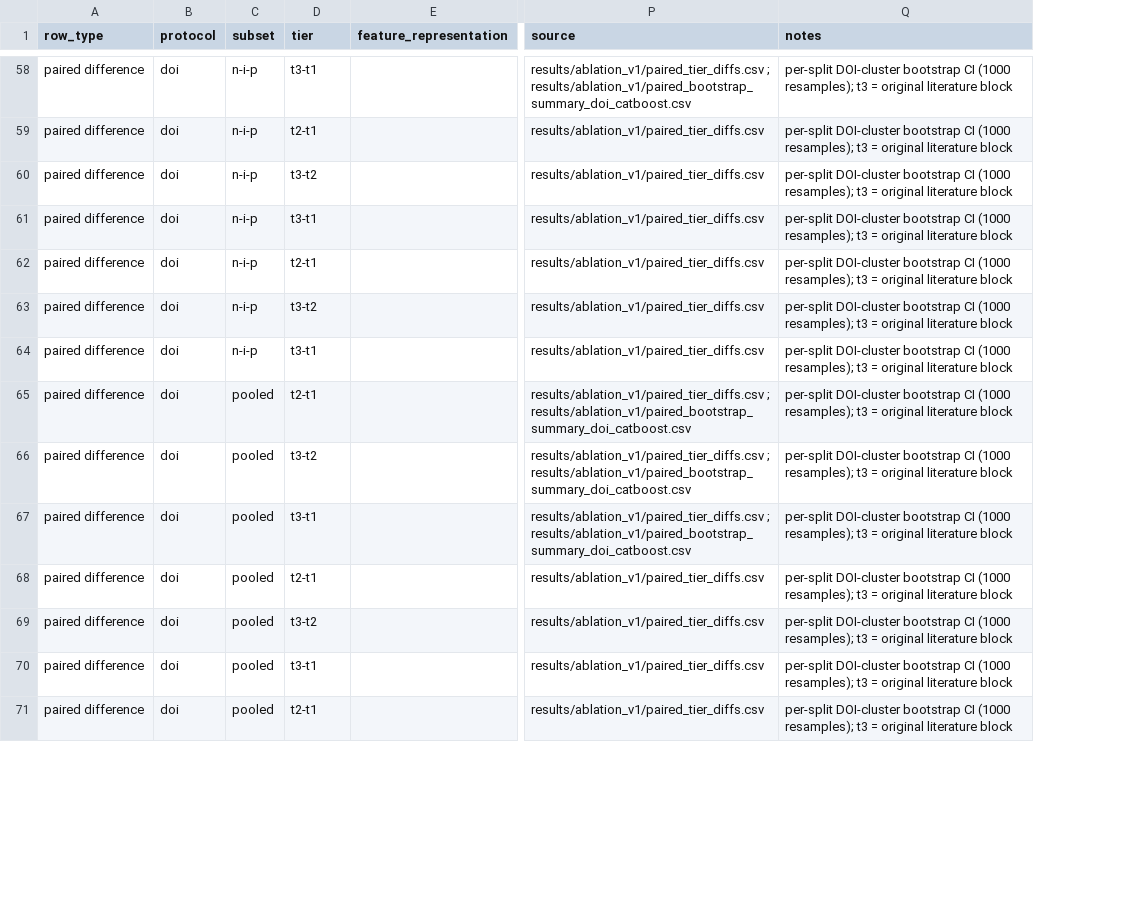
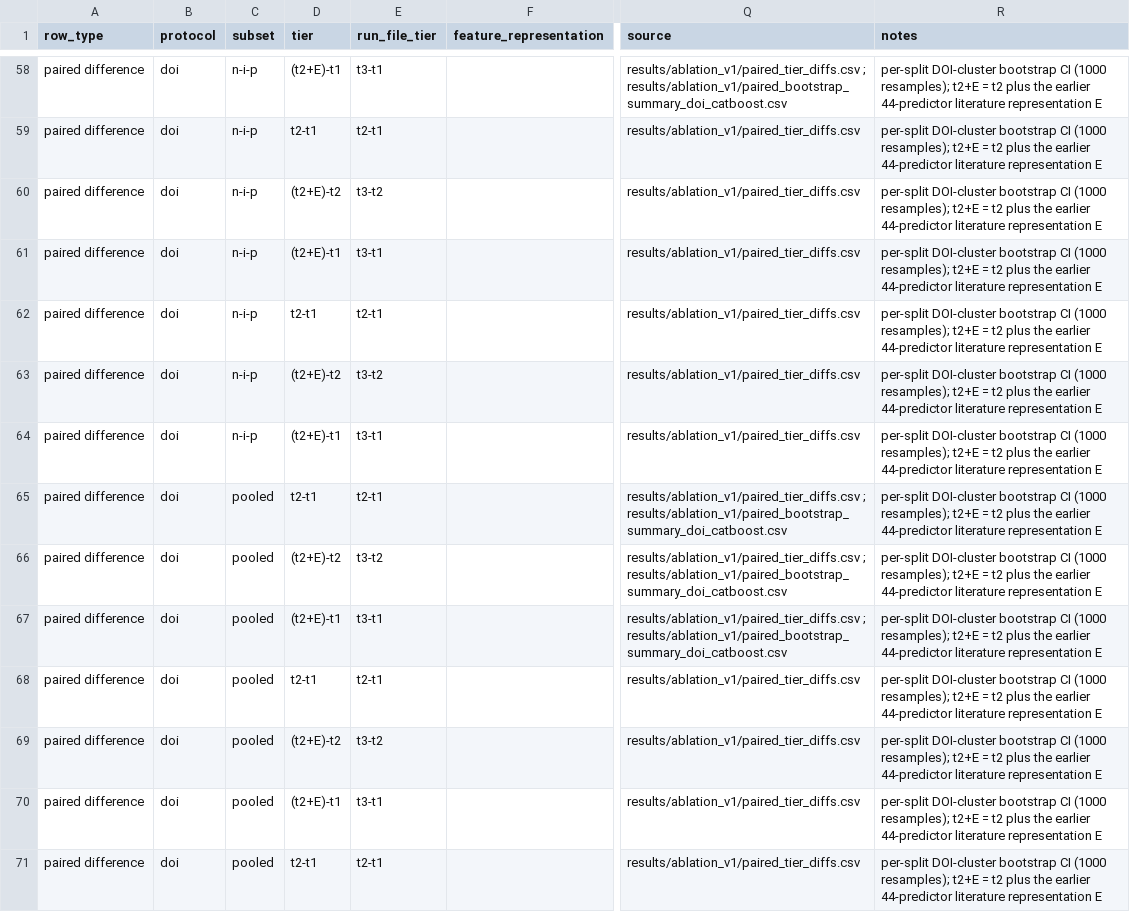
Before and after one commit to TheSunnyBoy123/Perovskite-Solar-Cell-Performance-Prediction, a CSV file: results_handoff/tables/original_tier_ablation.csv, drawn as a sheet; only a part is shown, gaps mark what is left out; addresses are those after the commit; the diff covers the shown part only; the diff names each change by its address in the sheet, - before the commit and + after, or states it on an @@ line.

Commit message:
handoff: relabel earlier 44-predictor representation as t2+E; add V4 t1/t2/t3 common-split table
t3 now refers only to the final V4 36 recipe flags. Earlier representation E is written t2+E in
tables, report, data dictionary, README and figure manifest; the original run-file code is kept in
column run_file_tier. Source metrics unchanged. New tables/v4_three_tier_common_split.csv, coverage
audit and provenance updates, refreshed figure copies; verification log 55/55 passed.

```diff
--- a/results_handoff/tables/original_tier_ablation.csv
+++ b/results_handoff/tables/original_tier_ablation.csv
+column E (run_file_tier), rows 58-71: t3-t1 | t2-t1 | t3-t2 | t3-t1 | t2-t1 | t3-t2 | t3-t1 | t2-t1 | t3-t2 | t3-t1 | t2-t1 | t3-t2 | t3-t1 | t2-t1
-D58 (tier): t3-t1
+D58 (tier): (t2+E)-t1
-R58:R71 (notes): …(1000 resamples); t3 = original literature block
+R58:R71 (notes): …(1000 resamples); t2+E = t2 plus the earlier 44-predictor literature representation E
-D60 (tier): t3-t2
+D60 (tier): (t2+E)-t2
-D61 (tier): t3-t1
+D61 (tier): (t2+E)-t1
-D63 (tier): t3-t2
+D63 (tier): (t2+E)-t2
-D64 (tier): t3-t1
+D64 (tier): (t2+E)-t1
-D66 (tier): t3-t2
+D66 (tier): (t2+E)-t2
-D67 (tier): t3-t1
+D67 (tier): (t2+E)-t1
-D69 (tier): t3-t2
+D69 (tier): (t2+E)-t2
-D70 (tier): t3-t1
+D70 (tier): (t2+E)-t1
```
Also changed, not shown: 103 edited cells elsewhere in this file, results_handoff/tables/baseline_studies.csv, results_handoff/tables/control_experiments.csv, 43 other files.
